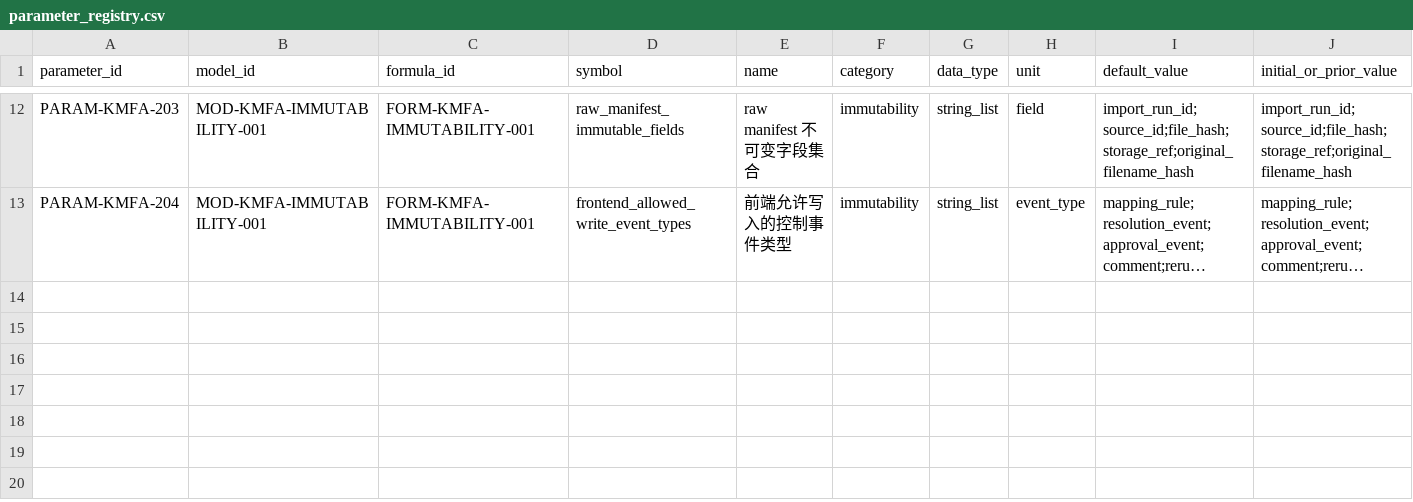
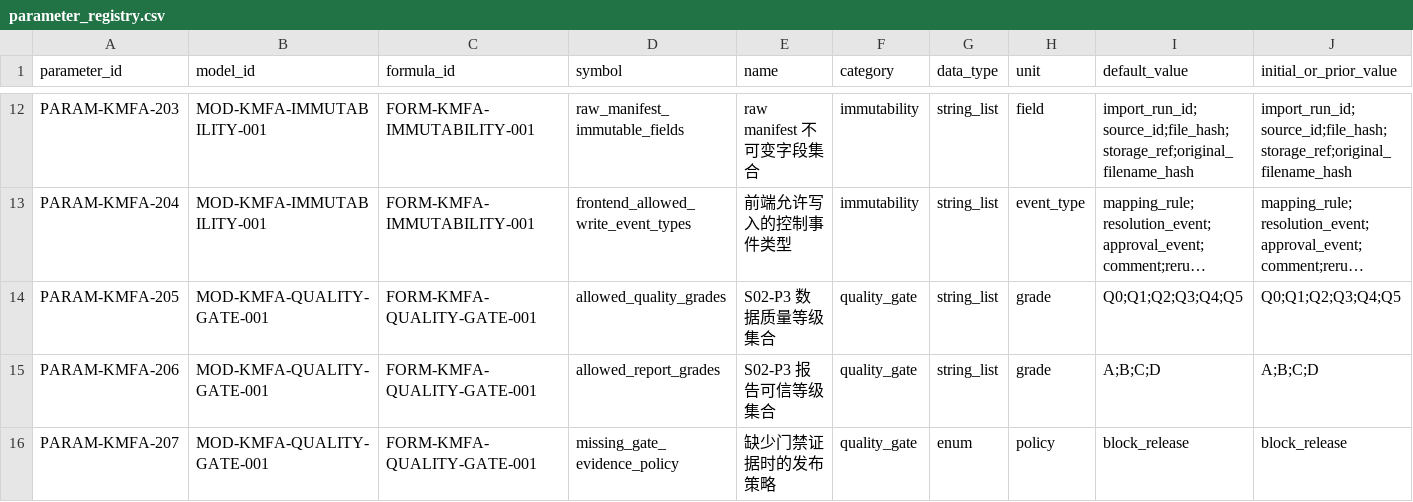
Before and after one commit to LinzeColin/KMOS, a CSV file: KMFA/docs/governance/parameter_registry.csv, drawn as a sheet; only a part is shown, gaps mark what is left out; long unchanged cells end in …; rows hold the shown columns only; the diff names each change by its address in the sheet, - before the commit and + after, or states it on an @@ line.

Commit message:
Add KMFA S02-P3 quality gate policy

```diff
--- a/KMFA/docs/governance/parameter_registry.csv
+++ b/KMFA/docs/governance/parameter_registry.csv
+row 14: PARAM-KMFA-205 | MOD-KMFA-QUALITY-GATE-001 | FORM-KMFA-QUALITY-GATE-001 | allowed_quality_grades | S02-P3 数据质量等级集合 | quality_gate | string_list | grade | Q0;Q1;Q2;Q3;Q4;Q5 | Q0;Q1;Q2;Q3;Q4;Q5
+row 15: PARAM-KMFA-206 | MOD-KMFA-QUALITY-GATE-001 | FORM-KMFA-QUALITY-GATE-001 | allowed_report_grades | S02-P3 报告可信等级集合 | quality_gate | string_list | grade | A;B;C;D | A;B;C;D
+row 16: PARAM-KMFA-207 | MOD-KMFA-QUALITY-GATE-001 | FORM-KMFA-QUALITY-GATE-001 | missing_gate_evidence_policy | 缺少门禁证据时的发布策略 | quality_gate | enum | policy | block_release | block_release
```
Also changed, not shown: 35 other files.
